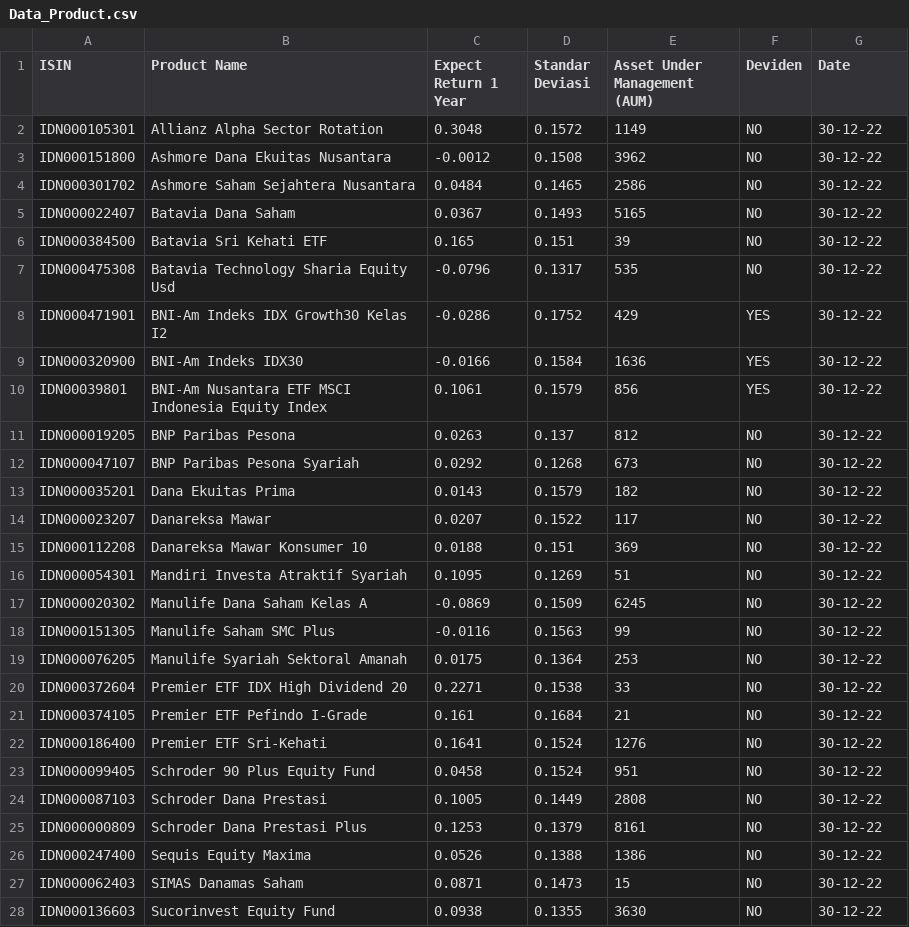
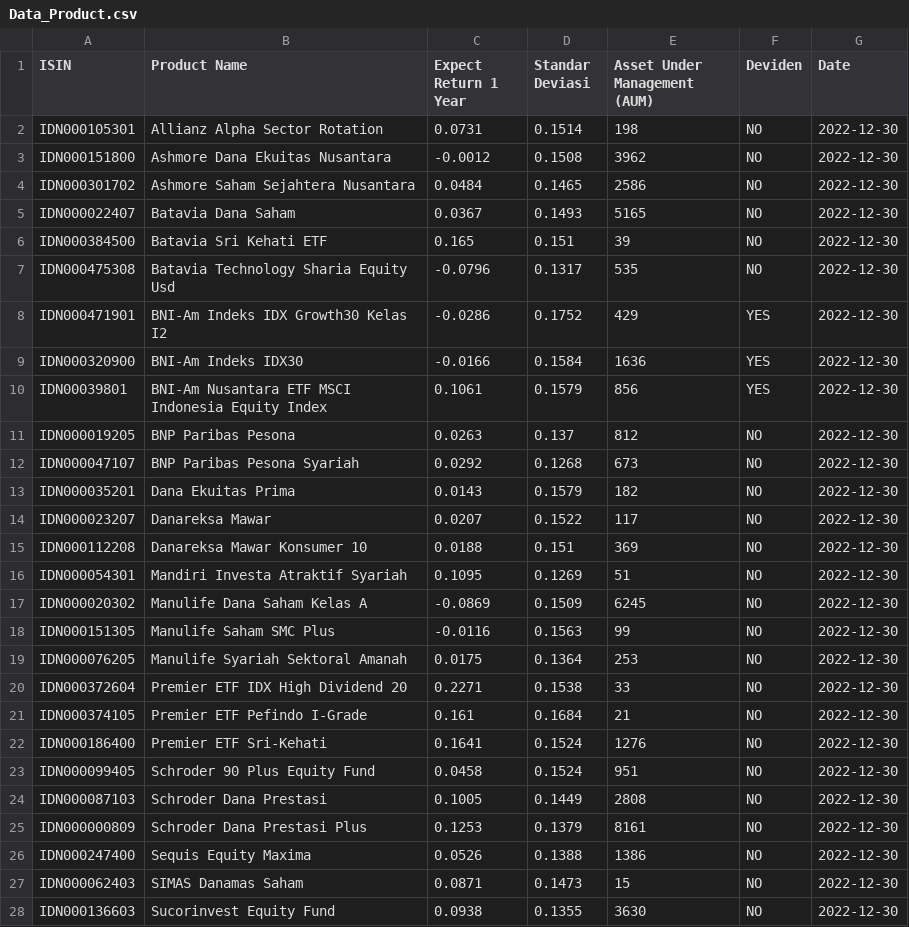
Before and after one commit to PTPFikar/SAW_MF_Equity, a CSV file: public/assets/example/Data_Product.csv, drawn as a sheet; only a part is shown; the diff covers the shown part only.

```diff
--- a/public/assets/example/Data_Product.csv
+++ b/public/assets/example/Data_Product.csv
@@ -1,28 +1,28 @@
 ISIN,Product Name,Expect Return 1 Year,Standar Deviasi,Asset Under Management (AUM),Deviden,Date
-IDN000105301,Allianz Alpha Sector Rotation,0.3048,0.1572,1149,NO,30-12-22
-IDN000151800,Ashmore Dana Ekuitas Nusantara,-0.0012,0.1508,3962,NO,30-12-22
-IDN000301702,Ashmore Saham Sejahtera Nusantara,0.0484,0.1465,2586,NO,30-12-22
-IDN000022407,Batavia Dana Saham,0.0367,0.1493,5165,NO,30-12-22
-IDN000384500,Batavia Sri Kehati ETF,0.165,0.151,39,NO,30-12-22
-IDN000475308,Batavia Technology Sharia Equity Usd,-0.0796,0.1317,535,NO,30-12-22
-IDN000471901,BNI-Am Indeks IDX Growth30 Kelas I2,-0.0286,0.1752,429,YES,30-12-22
-IDN000320900,BNI-Am Indeks IDX30,-0.0166,0.1584,1636,YES,30-12-22
-IDN00039801,BNI-Am Nusantara ETF MSCI Indonesia Equity Index,0.1061,0.1579,856,YES,30-12-22
-IDN000019205,BNP Paribas Pesona,0.0263,0.137,812,NO,30-12-22
-IDN000047107,BNP Paribas Pesona Syariah,0.0292,0.1268,673,NO,30-12-22
-IDN000035201,Dana Ekuitas Prima,0.0143,0.1579,182,NO,30-12-22
-IDN000023207,Danareksa Mawar,0.0207,0.1522,117,NO,30-12-22
-IDN000112208,Danareksa Mawar Konsumer 10,0.0188,0.151,369,NO,30-12-22
-IDN000054301,Mandiri Investa Atraktif Syariah,0.1095,0.1269,51,NO,30-12-22
-IDN000020302,Manulife Dana Saham Kelas A,-0.0869,0.1509,6245,NO,30-12-22
-IDN000151305,Manulife Saham SMC Plus,-0.0116,0.1563,99,NO,30-12-22
-IDN000076205,Manulife Syariah Sektoral Amanah,0.0175,0.1364,253,NO,30-12-22
-IDN000372604,Premier ETF IDX High Dividend 20,0.2271,0.1538,33,NO,30-12-22
-IDN000374105,Premier ETF Pefindo I-Grade,0.161,0.1684,21,NO,30-12-22
-IDN000186400,Premier ETF Sri-Kehati,0.1641,0.1524,1276,NO,30-12-22
-IDN000099405,Schroder 90 Plus Equity Fund,0.0458,0.1524,951,NO,30-12-22
-IDN000087103,Schroder Dana Prestasi,0.1005,0.1449,2808,NO,30-12-22
-IDN000000809,Schroder Dana Prestasi Plus,0.1253,0.1379,8161,NO,30-12-22
-IDN000247400,Sequis Equity Maxima,0.0526,0.1388,1386,NO,30-12-22
-IDN000062403,SIMAS Danamas Saham,0.0871,0.1473,15,NO,30-12-22
-IDN000136603,Sucorinvest Equity Fund,0.0938,0.1355,3630,NO,30-12-22
+IDN000105301,Allianz Alpha Sector Rotation,0.0731,0.1514,198,NO,2022-12-30
+IDN000151800,Ashmore Dana Ekuitas Nusantara,-0.0012,0.1508,3962,NO,2022-12-30
+IDN000301702,Ashmore Saham Sejahtera Nusantara,0.0484,0.1465,2586,NO,2022-12-30
+IDN000022407,Batavia Dana Saham,0.0367,0.1493,5165,NO,2022-12-30
+IDN000384500,Batavia Sri Kehati ETF,0.165,0.151,39,NO,2022-12-30
+IDN000475308,Batavia Technology Sharia Equity Usd,-0.0796,0.1317,535,NO,2022-12-30
+IDN000471901,BNI-Am Indeks IDX Growth30 Kelas I2,-0.0286,0.1752,429,YES,2022-12-30
+IDN000320900,BNI-Am Indeks IDX30,-0.0166,0.1584,1636,YES,2022-12-30
+IDN00039801,BNI-Am Nusantara ETF MSCI Indonesia Equity Index,0.1061,0.1579,856,YES,2022-12-30
+IDN000019205,BNP Paribas Pesona,0.0263,0.137,812,NO,2022-12-30
+IDN000047107,BNP Paribas Pesona Syariah,0.0292,0.1268,673,NO,2022-12-30
+IDN000035201,Dana Ekuitas Prima,0.0143,0.1579,182,NO,2022-12-30
+IDN000023207,Danareksa Mawar,0.0207,0.1522,117,NO,2022-12-30
+IDN000112208,Danareksa Mawar Konsumer 10,0.0188,0.151,369,NO,2022-12-30
+IDN000054301,Mandiri Investa Atraktif Syariah,0.1095,0.1269,51,NO,2022-12-30
+IDN000020302,Manulife Dana Saham Kelas A,-0.0869,0.1509,6245,NO,2022-12-30
+IDN000151305,Manulife Saham SMC Plus,-0.0116,0.1563,99,NO,2022-12-30
+IDN000076205,Manulife Syariah Sektoral Amanah,0.0175,0.1364,253,NO,2022-12-30
+IDN000372604,Premier ETF IDX High Dividend 20,0.2271,0.1538,33,NO,2022-12-30
+IDN000374105,Premier ETF Pefindo I-Grade,0.161,0.1684,21,NO,2022-12-30
+IDN000186400,Premier ETF Sri-Kehati,0.1641,0.1524,1276,NO,2022-12-30
+IDN000099405,Schroder 90 Plus Equity Fund,0.0458,0.1524,951,NO,2022-12-30
+IDN000087103,Schroder Dana Prestasi,0.1005,0.1449,2808,NO,2022-12-30
+IDN000000809,Schroder Dana Prestasi Plus,0.1253,0.1379,8161,NO,2022-12-30
+IDN000247400,Sequis Equity Maxima,0.0526,0.1388,1386,NO,2022-12-30
+IDN000062403,SIMAS Danamas Saham,0.0871,0.1473,15,NO,2022-12-30
+IDN000136603,Sucorinvest Equity Fund,0.0938,0.1355,3630,NO,2022-12-30
```
Also changed, not shown: 9 edited cells elsewhere in this file, 33 other files.
